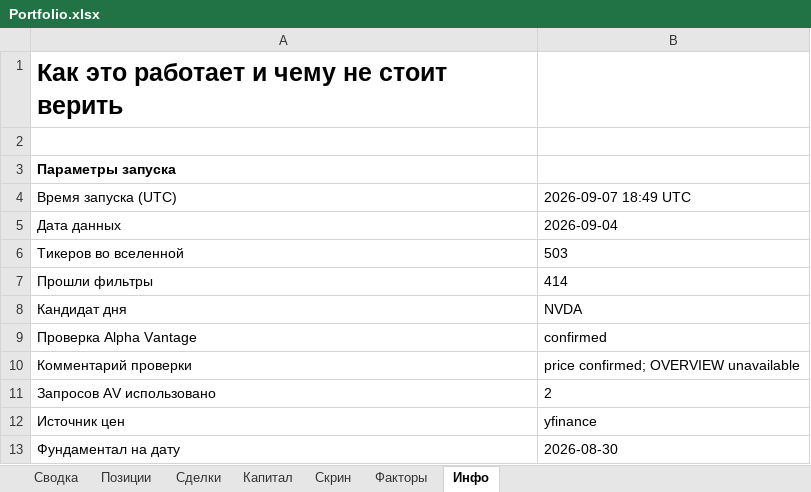
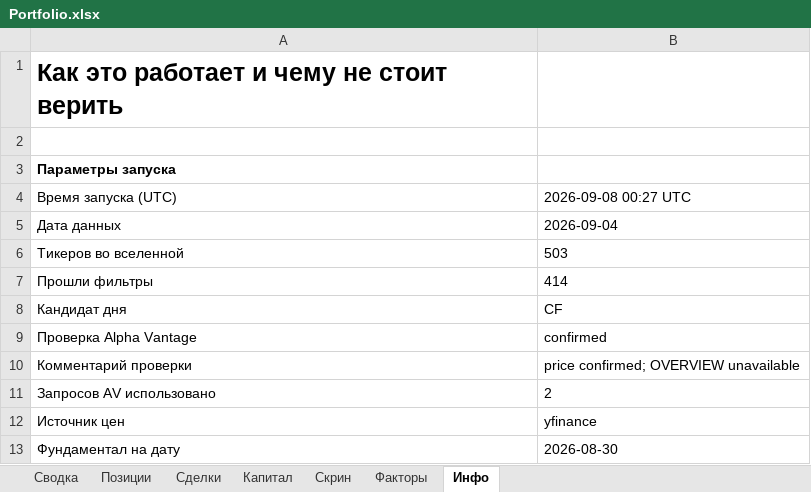
Before and after one commit to Vitoldinijs/sp500-screener, an Excel workbook: Portfolio.xlsx, sheet Инфо, drawn as a sheet; only a part is shown; values as stored, in another font and other column widths than the file's, no borders; the diff names each change by its address in the sheet, - before the commit and + after, or states it on an @@ line.

```diff
--- a/Portfolio.xlsx (sheet Инфо)
+++ b/Portfolio.xlsx (sheet Инфо)
-B4: 2026-09-07 18:49 UTC
+B4: 2026-09-08 00:27 UTC
-B8: NVDA
+B8: CF
```
Also changed, not shown: sheet Сводка, 4 other files.
